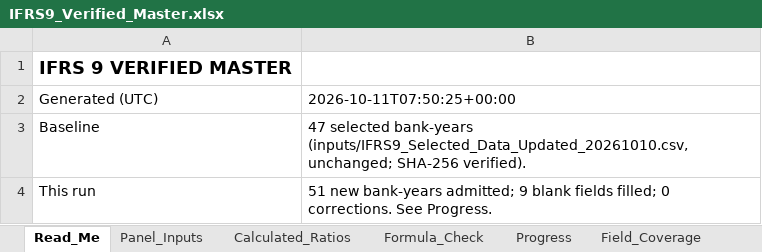
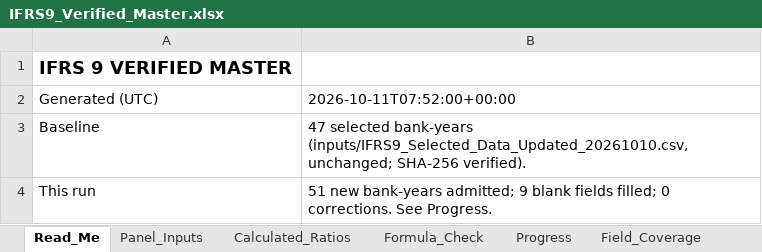
Before and after one commit to dukemawex/ifrs-ngx-agent, an Excel workbook: ifrs9/outputs/IFRS9_Verified_Master.xlsx, sheet Read_Me, drawn as a sheet; only a part is shown; values as stored, in another font and other column widths than the file's, no borders; the diff names each change by its address in the sheet, - before the commit and + after, or states it on an @@ line.

```diff
--- a/ifrs9/outputs/IFRS9_Verified_Master.xlsx (sheet Read_Me)
+++ b/ifrs9/outputs/IFRS9_Verified_Master.xlsx (sheet Read_Me)
-B2: 2026-10-11T07:50:25+00:00
+B2: 2026-10-11T07:52:00+00:00
```
Also changed, not shown: 4 other files.
